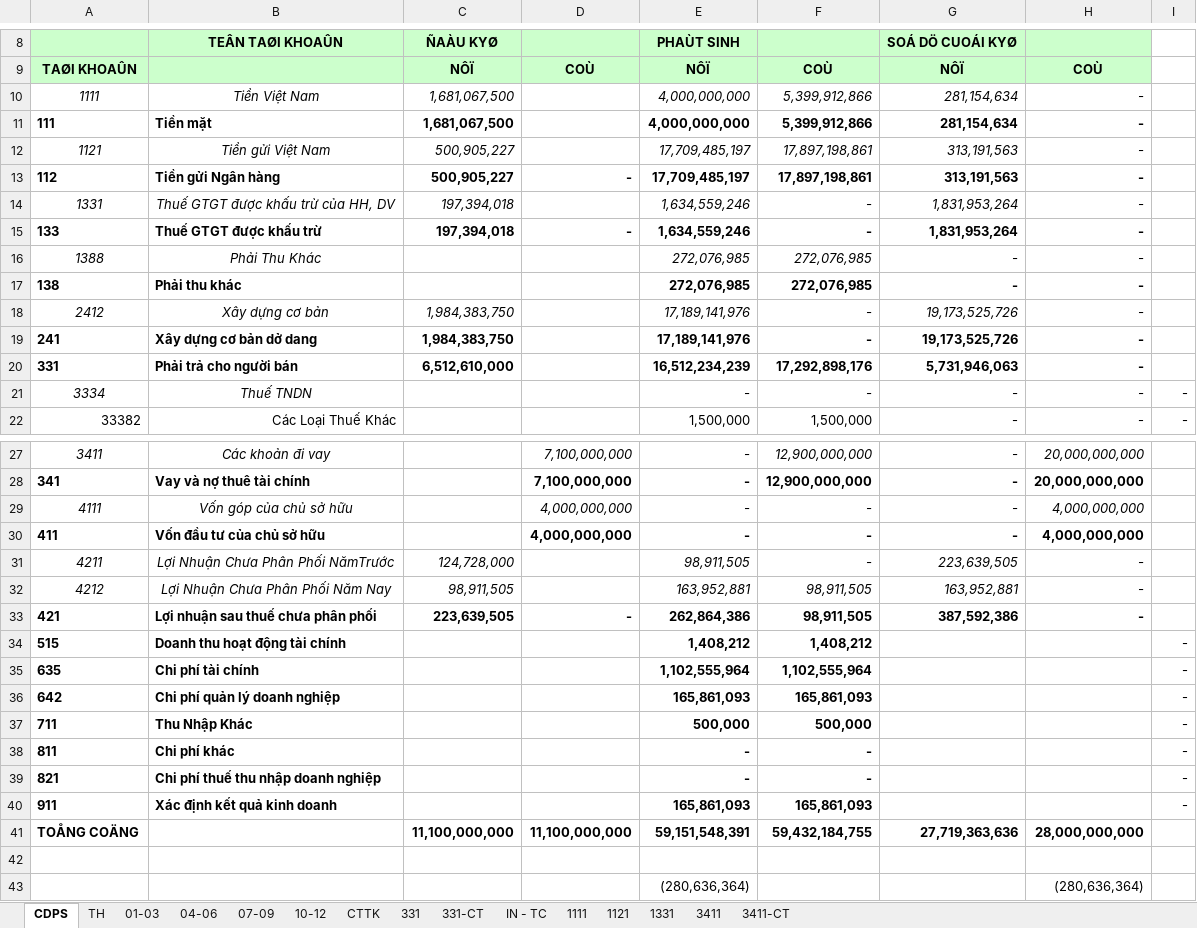
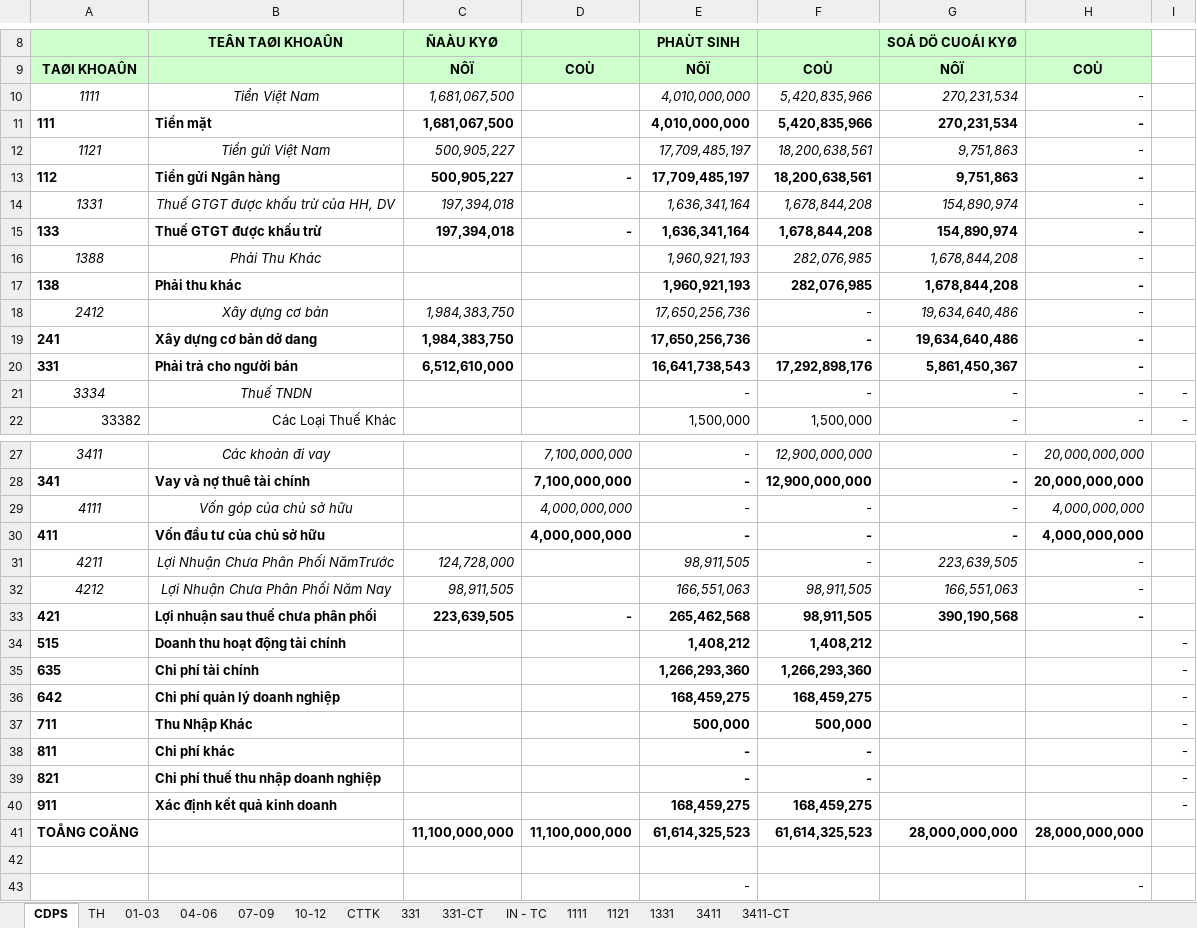
Before and after one commit to vuphuong11/02.KE-TOAN, an Excel workbook: SO SACH - TV/SO SACH/2015/NKSC - TV - 2015.xlsx, sheet CDPS, drawn as a sheet; only a part is shown, gaps mark what is left out; values as stored, in another font and other column widths than the file's, no borders; removed rows and columns are numbered as before the commit, all else as after; the diff names each change by its address in the sheet, - before the commit and + after, or states it on an @@ line.

```diff
--- a/SO SACH - TV/SO SACH/2015/NKSC - TV - 2015.xlsx (sheet CDPS)
+++ b/SO SACH - TV/SO SACH/2015/NKSC - TV - 2015.xlsx (sheet CDPS)
-E10:E11: 4,000,000,000
+E10:E11: 4,010,000,000
-F10:F11: 5,399,912,866
+F10:F11: 5,420,835,966
-G10:G11: 281,154,634
+G10:G11: 270,231,534
-F12:F13: 17,897,198,861
+F12:F13: 18,200,638,561
-G12:G13: 313,191,563
+G12:G13: 9,751,863
-E14:E15: 1,634,559,246
+E14:E15: 1,636,341,164
-F14:F15: -
+F14:F15: 1,678,844,208
-G14:G15: 1,831,953,264
+G14:G15: 154,890,974
-E16:E17: 272,076,985
+E16:E17: 1,960,921,193
-F16:F17: 272,076,985
+F16:F17: 282,076,985
-G16:G17: -
+G16:G17: 1,678,844,208
-E18:E19: 17,189,141,976
+E18:E19: 17,650,256,736
-G18:G19: 19,173,525,726
+G18:G19: 19,634,640,486
-E20: 16,512,234,239
+E20: 16,641,738,543
-G20: 5,731,946,063
+G20: 5,861,450,367
-E32: 163,952,881
+E32: 166,551,063
-G32: 163,952,881
+G32: 166,551,063
-E33: 262,864,386
+E33: 265,462,568
-G33: 387,592,386
+G33: 390,190,568
-E35: 1,102,555,964
+E35: 1,266,293,360
-F35: 1,102,555,964
+F35: 1,266,293,360
-E36: 165,861,093
+E36: 168,459,275
-F36: 165,861,093
+F36: 168,459,275
-E40: 165,861,093
+E40: 168,459,275
-F40: 165,861,093
+F40: 168,459,275
-E41: 59,151,548,391
+E41: 61,614,325,523
-F41: 59,432,184,755
+F41: 61,614,325,523
-G41: 27,719,363,636
+G41: 28,000,000,000
-row 43:  |  |  |  | (280,636,364) |  |  | (280,636,364)
+row 43:  |  |  |  | - |  |  | -
```
Also changed, not shown: sheet TH, sheet 331-CT, sheet 1111, sheet 1121, sheet CTTK, sheet 1331, 1 more sheet, formulas that keep their value, hidden cells, CONG NO/CONG NO 2015/LONG AN/Cong no NL ca 2015.xlsx, SO SACH - LA/SO SACH/2015/111 - 112 - 15.xlsx, 39 other files.
